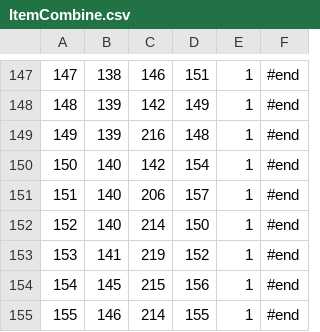
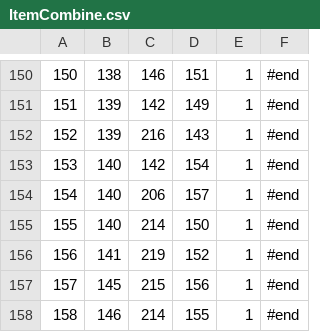
Before and after one commit to JinHak-BBulSo/EternalReturn, a CSV file: EternalReturn/Assets/Resources/ItemCombine.csv, drawn as a sheet; only a part is shown, gaps mark what is left out; addresses are those after the commit; the diff covers the shown part only; the diff names each change by its address in the sheet, - before the commit and + after, or states it on an @@ line.

```diff
--- a/EternalReturn/Assets/Resources/ItemCombine.csv
+++ b/EternalReturn/Assets/Resources/ItemCombine.csv
@@ column A renumbered from row 26 down @@
-D152: 148
+D152: 143
```
Also changed, not shown: 4 added rows and 2 edited cells elsewhere in this file, 6 other files.
